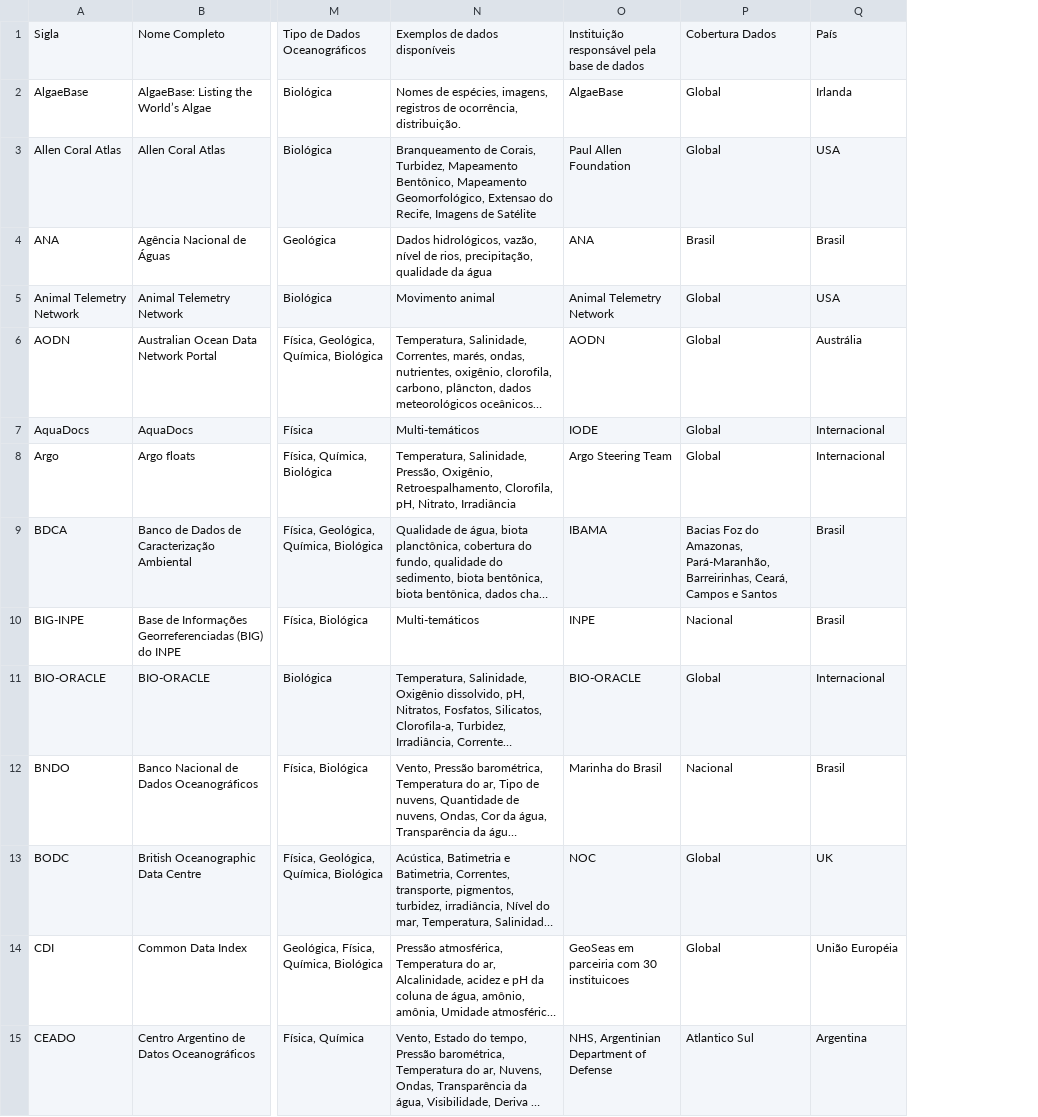
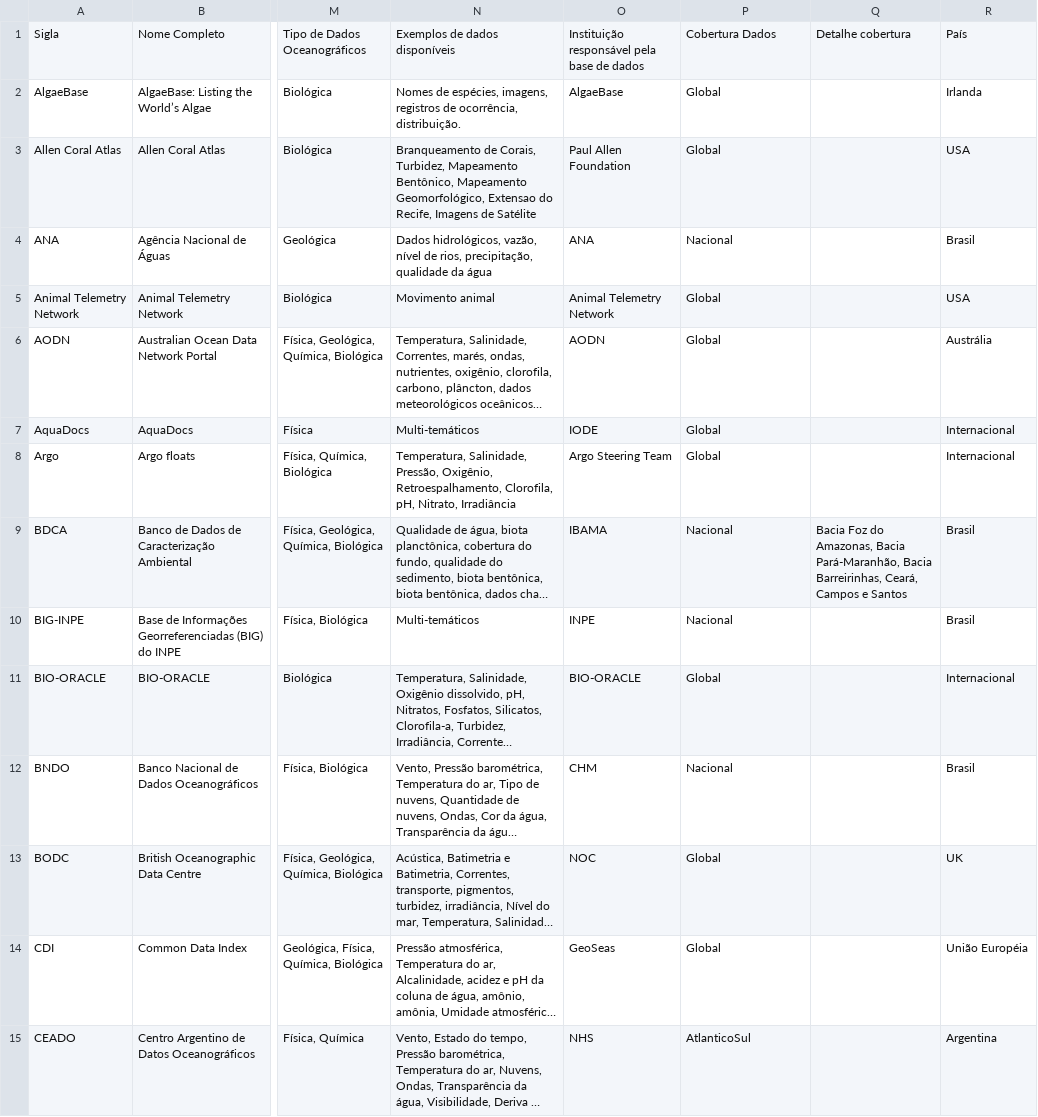
Before and after one commit to anacarolvaz/2025_INPO_RelatorioDados, a CSV file: Dados/Bases.csv, drawn as a sheet; only a part is shown, gaps mark what is left out; long unchanged cells end in …; the diff covers the shown part only; the diff names each change by its address in the sheet, - before the commit and + after, or states it on an @@ line.

```diff
--- a/Dados/Bases.csv
+++ b/Dados/Bases.csv
+column Q, rows 1-9: Detalhe cobertura |  |  |  |  |  |  |  | Bacia Foz do Amazonas, Bacia Pará-Maranhão, Bacia Barreirinhas, Ceará, Campos e Santos
-P4: Brasil
+P4: Nacional
-P9: Bacias Foz do Amazonas, Pará-Maranhão, Barreirinhas, Ceará, Campos e Santos
+P9: Nacional
-O12: Marinha do Brasil
+O12: CHM
-O14: GeoSeas em parceiria com 30 instituicoes
+O14: GeoSeas
-O15: NHS, Argentinian Department of Defense
+O15: NHS
-P15: Atlantico Sul
+P15: AtlanticoSul
```
Also changed, not shown: 73 edited cells elsewhere in this file, 4 other files.
